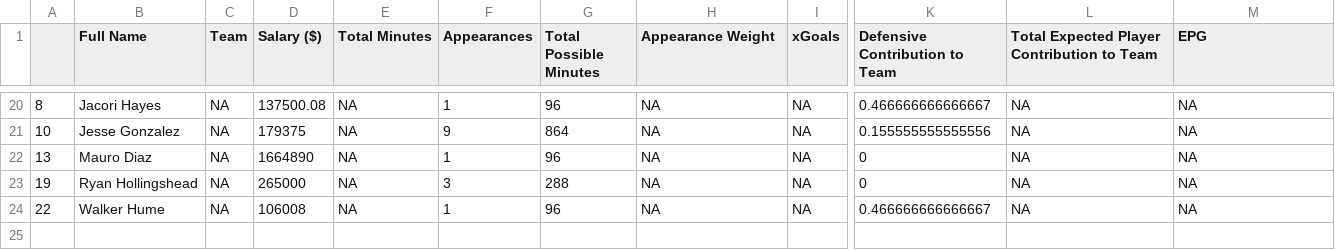
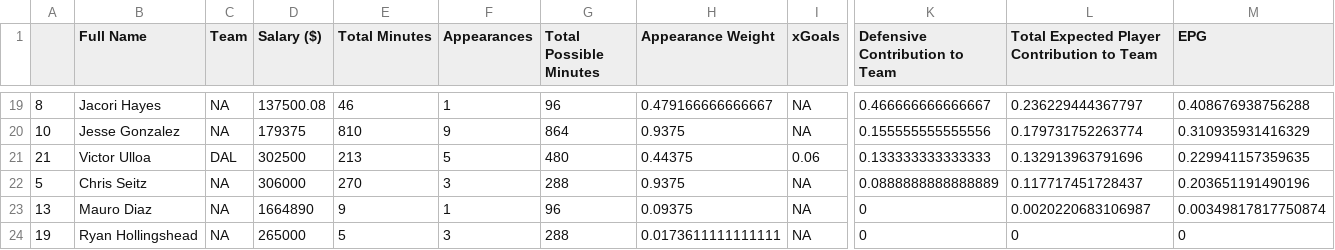
Before and after one commit to akeaswaran/epg-scraper, a CSV file: teams/DAL.csv, drawn as a sheet; only a part is shown, gaps mark what is left out; removed rows and columns are numbered as before the commit, all else as after; rows hold the shown columns only; the diff covers the shown part only; the diff names each change by its address in the sheet, - before the commit and + after, or states it on an @@ line.

```diff
--- a/teams/DAL.csv
+++ b/teams/DAL.csv
-E19 (Total Minutes): NA
+E19 (Total Minutes): 46
-H19 (Appearance Weight): NA
+H19 (Appearance Weight): 0.479166666666667
-L19: NA
+L19: 0.236229444367797
-M19 (EPG): NA
+M19 (EPG): 0.408676938756288
-E20 (Total Minutes): NA
+E20 (Total Minutes): 810
-H20 (Appearance Weight): NA
+H20 (Appearance Weight): 0.9375
-L20: NA
+L20: 0.179731752263774
-M20 (EPG): NA
+M20 (EPG): 0.310935931416329
+row 21: 21 | Victor Ulloa | DAL | 302500 | 213 | 5 | 480 | 0.44375 | 0.06 | 0.133333333333333 | 0.132913963791696 | 0.229941157359635
+row 22: 5 | Chris Seitz | NA | 306000 | 270 | 3 | 288 | 0.9375 | NA | 0.0888888888888889 | 0.117717451728437 | 0.203651191490196
-E23 (Total Minutes): NA
+E23 (Total Minutes): 9
-H23 (Appearance Weight): NA
+H23 (Appearance Weight): 0.09375
-L23: NA
+L23: 0.0020220683106987
-M23 (EPG): NA
+M23 (EPG): 0.00349817817750874
-E24 (Total Minutes): NA
+E24 (Total Minutes): 5
-H24 (Appearance Weight): NA
+H24 (Appearance Weight): 0.0173611111111111
-L24: NA
+L24: 0
-M24 (EPG): NA
+M24 (EPG): 0
-row 24: 22 | Walker Hume | NA | 106008 | NA | 1 | 96 | NA | NA | 0.466666666666667 | NA | NA
```
Also changed, not shown: 1 added row, 2 removed rows and 60 edited cells elsewhere in this file, teams/ATL.csv, teams/DC.csv, 21 other files.
